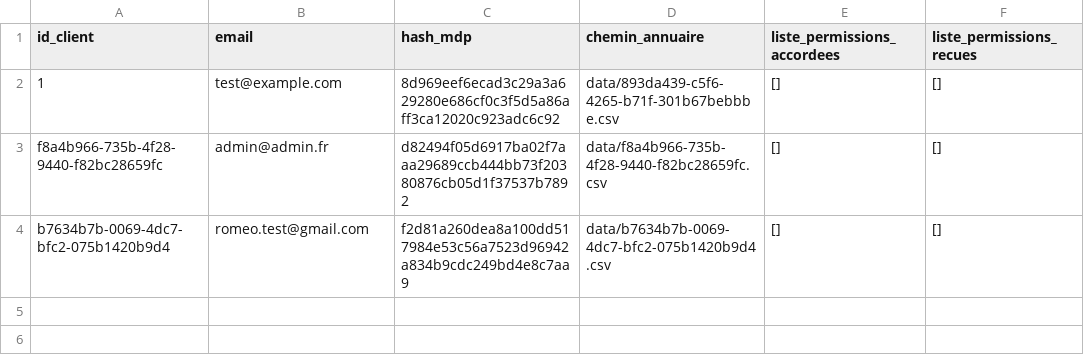
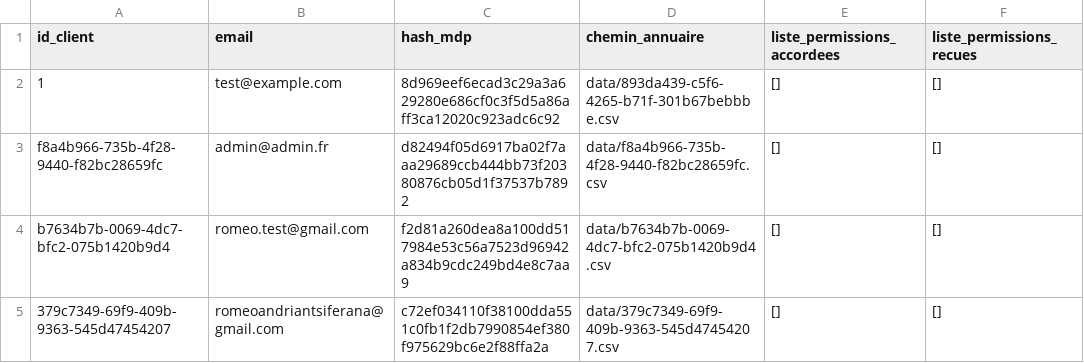
Before and after one commit to warriorsbear/Projet-Annuaires-Groupe2, a CSV file: annuaire/data/clients.csv, drawn as a sheet.

```diff
--- a/annuaire/data/clients.csv
+++ b/annuaire/data/clients.csv
@@ -4 +4,2 @@ f8a4b966-735b-4f28-9440-f82bc28659fc,admin@admin.fr,d82494f05d6917ba02f7aaa29689
 b7634b7b-0069-4dc7-bfc2-075b1420b9d4,romeo.test@gmail.com,f2d81a260dea8a100dd517984e53c56a7523d96942a834b9cdc249bd4e8c7aa9,data/b7634b7b-0069-4dc7-bfc2-075b1420b9d4.csv,[],[]
+379c7349-69f9-409b-9363-545d47454207,romeoandriantsiferana@gmail.com,c72ef034110f38100dda551c0fb1f2db7990854ef380f975629bc6e2f88ffa2a,data/379c7349-69f9-409b-9363-545d47454207.csv,[],[]
```
Also changed, not shown: 5 other files.
